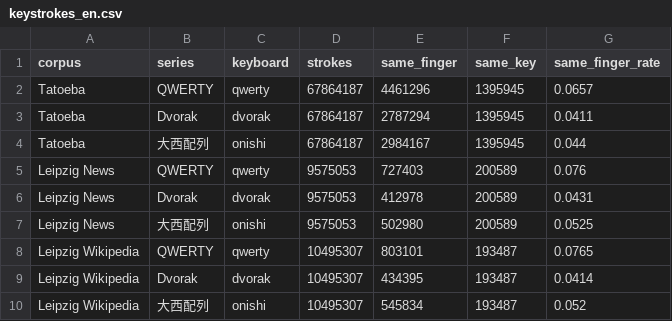
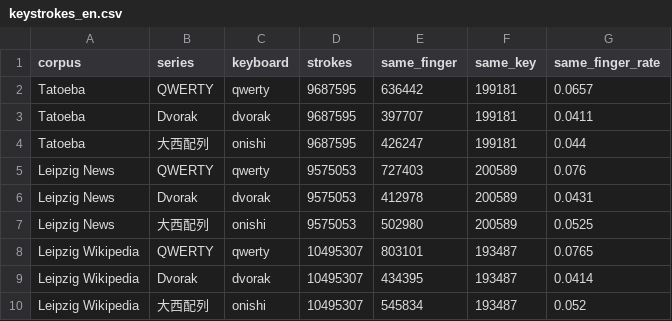
Before and after one commit to cafe6a6e/DvorakJP-lite, a CSV file: docs/data/keystrokes_en.csv, drawn as a sheet.

```diff
--- a/docs/data/keystrokes_en.csv
+++ b/docs/data/keystrokes_en.csv
@@ -1,5 +1,5 @@
 corpus,series,keyboard,strokes,same_finger,same_key,same_finger_rate
-Tatoeba,QWERTY,qwerty,67864187,4461296,1395945,0.0657
-Tatoeba,Dvorak,dvorak,67864187,2787294,1395945,0.0411
-Tatoeba,大西配列,onishi,67864187,2984167,1395945,0.044
+Tatoeba,QWERTY,qwerty,9687595,636442,199181,0.0657
+Tatoeba,Dvorak,dvorak,9687595,397707,199181,0.0411
+Tatoeba,大西配列,onishi,9687595,426247,199181,0.044
 Leipzig News,QWERTY,qwerty,9575053,727403,200589,0.076
```
Also changed, not shown: 6 other files.
